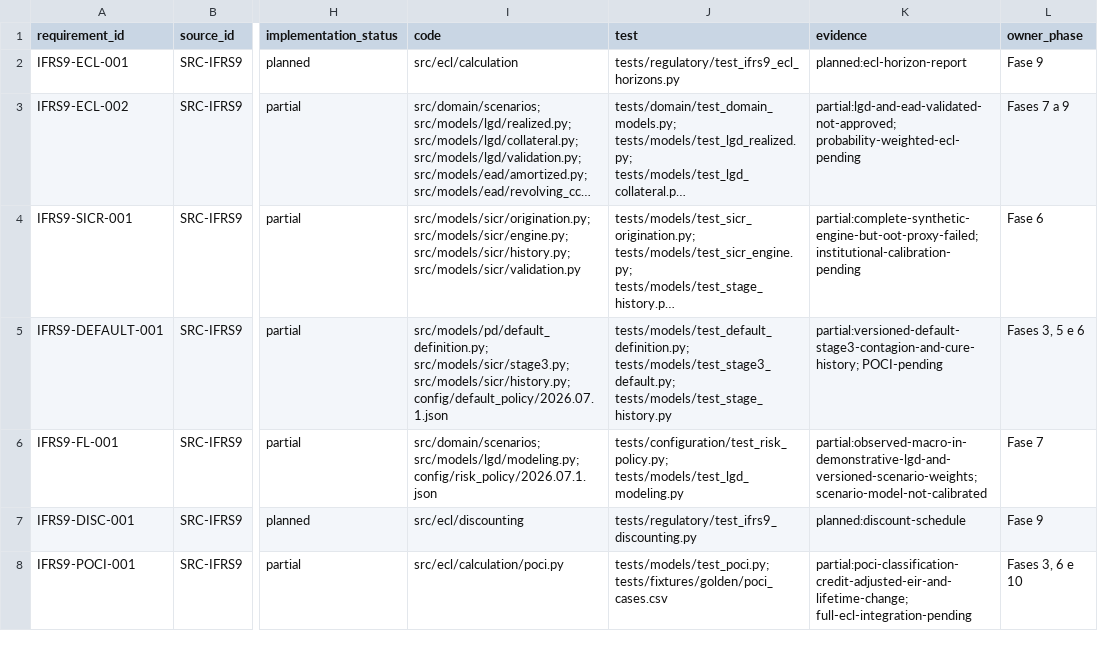
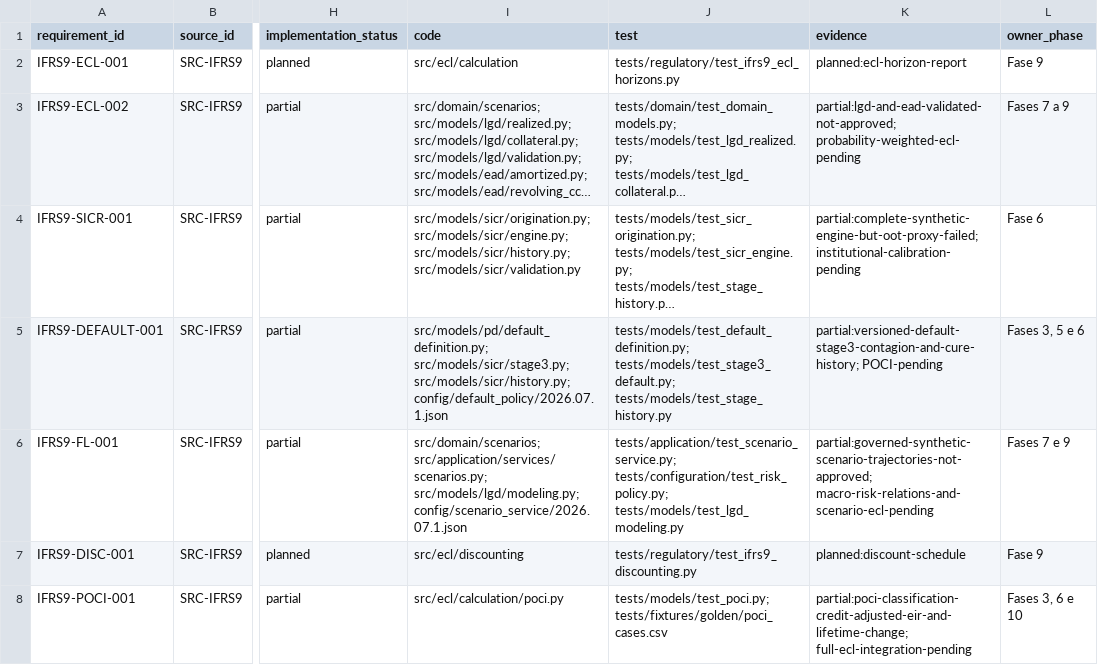
Before and after one commit to Masteradilio/risco_bancario, a CSV file: docs/regulatory/TRACEABILITY_MATRIX.csv, drawn as a sheet; only a part is shown, gaps mark what is left out; long unchanged cells end in …; the diff names each change by its address in the sheet, - before the commit and + after, or states it on an @@ line.

Commit message:
feat: add governed scenario service

```diff
--- a/docs/regulatory/TRACEABILITY_MATRIX.csv
+++ b/docs/regulatory/TRACEABILITY_MATRIX.csv
-I6 (code): src/domain/scenarios; src/models/lgd/modeling.py; config/risk_policy/2026.07.1.json
+I6 (code): src/domain/scenarios; src/application/services/scenarios.py; src/models/lgd/modeling.py; config/scenario_service/2026.07.1.json
-J6 (test): tests/configuration/test_risk_policy.py; tests/models/test_lgd_modeling.py
+J6 (test): tests/application/test_scenario_service.py; tests/configuration/test_risk_policy.py; tests/models/test_lgd_modeling.py
-K6 (evidence): partial:observed-macro-in-demonstrative-lgd-and-versioned-scenario-weights; scenario-model-not-calibrated
+K6 (evidence): partial:governed-synthetic-scenario-trajectories-not-approved; macro-risk-relations-and-scenario-ecl-pending
-L6 (owner_phase): Fase 7
+L6 (owner_phase): Fases 7 e 9
```
Also changed, not shown: 10 other files.
